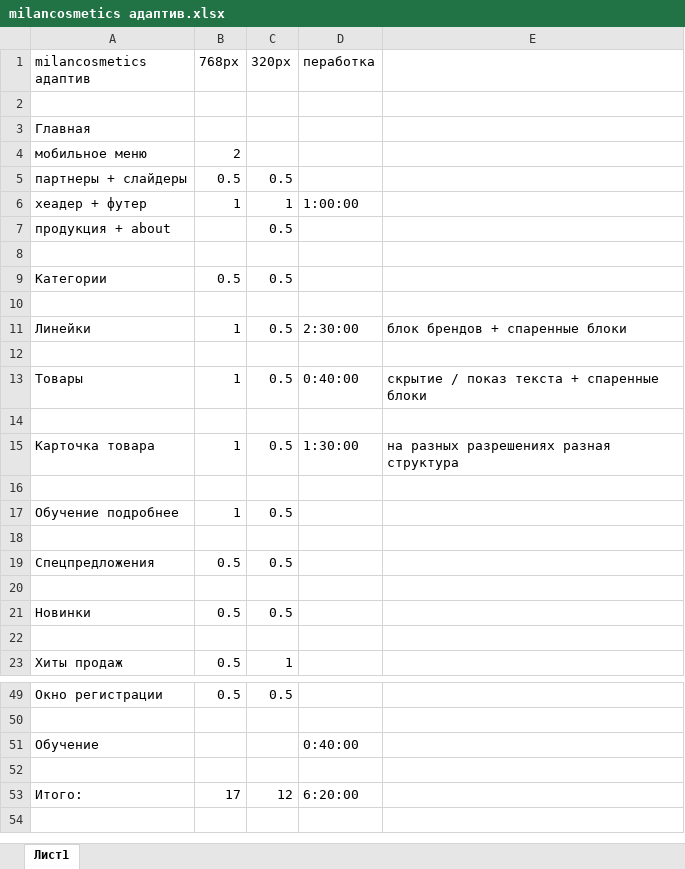
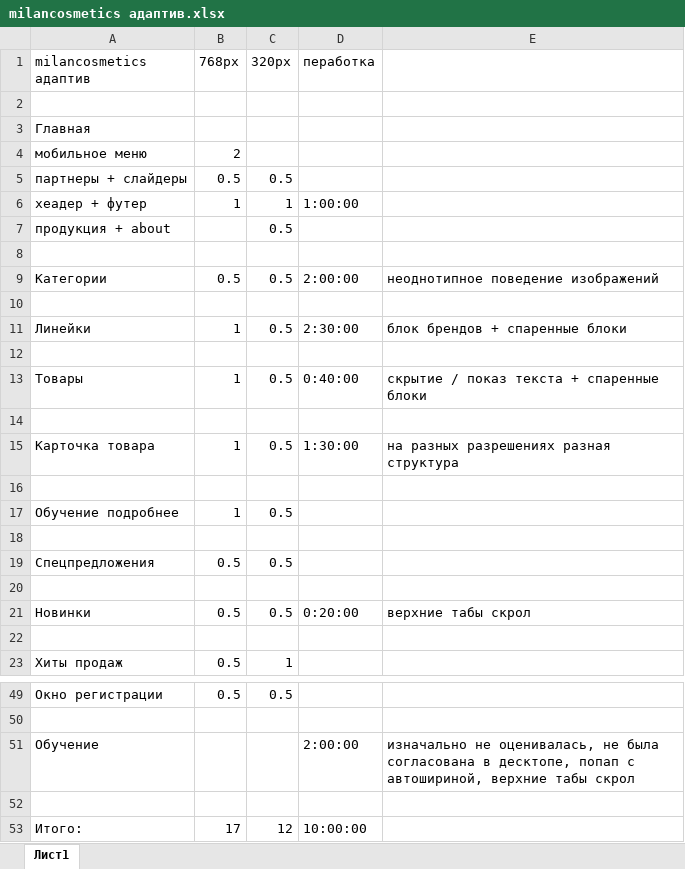
Before and after one commit to Sklif79/milancosmetics, an Excel workbook: milancosmetics адаптив.xlsx, sheet Лист1, drawn as a sheet; only a part is shown, gaps mark what is left out; values as stored, in another font and other column widths than the file's, no cell formats; the diff names each change by its address in the sheet, - before the commit and + after, or states it on an @@ line.

```diff
--- a/milancosmetics адаптив.xlsx (sheet Лист1)
+++ b/milancosmetics адаптив.xlsx (sheet Лист1)
-D9 (пеработка): (empty)
+D9 (пеработка): 2:00:00
-E9: (empty)
+E9: неоднотипное поведение изображений
-D21 (пеработка): (empty)
+D21 (пеработка): 0:20:00
-E21: (empty)
+E21: верхние табы скрол
-D51 (пеработка): 0:40:00
+D51 (пеработка): 2:00:00
-E51: (empty)
+E51: изначально не оценивалась, не была согласована в десктопе, попап с автошириной, верхние табы скрол
-D53 (пеработка): 6:20:00
+D53 (пеработка): 10:00:00
```
Also changed, not shown: cell formats, 18 other files.
